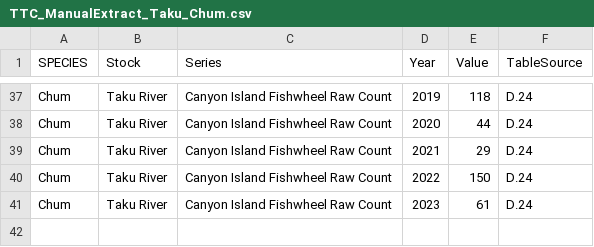
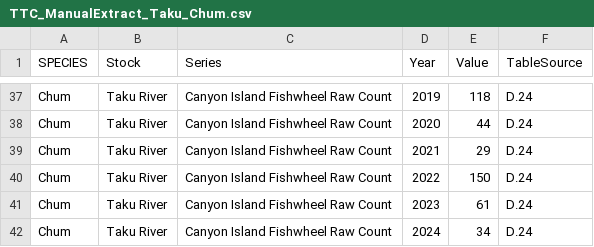
Before and after one commit to salmonwatersheds/state-of-salmon, a CSV file: data/TTC_ManualExtract_Taku_Chum.csv, drawn as a sheet; only a part is shown, gaps mark what is left out; the diff names each change by its address in the sheet, - before the commit and + after, or states it on an @@ line.

```diff
--- a/data/TTC_ManualExtract_Taku_Chum.csv
+++ b/data/TTC_ManualExtract_Taku_Chum.csv
+row 42: Chum | Taku River | Canyon Island Fishwheel Raw Count | 2024 | 34 | D.24
```
Also changed, not shown: data/TTC_ManualExtract_Taku_Pink.csv, data/TTC_ManualExtract_Taku_Steelhead.csv, 47 other files.
